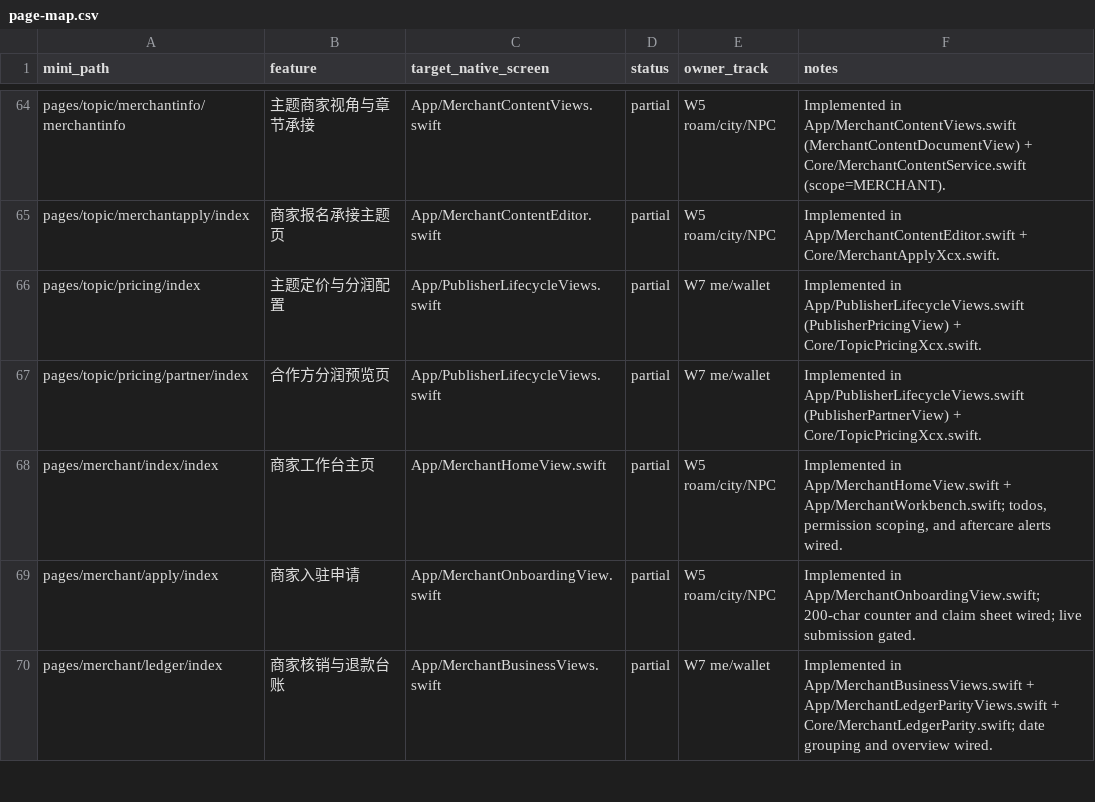
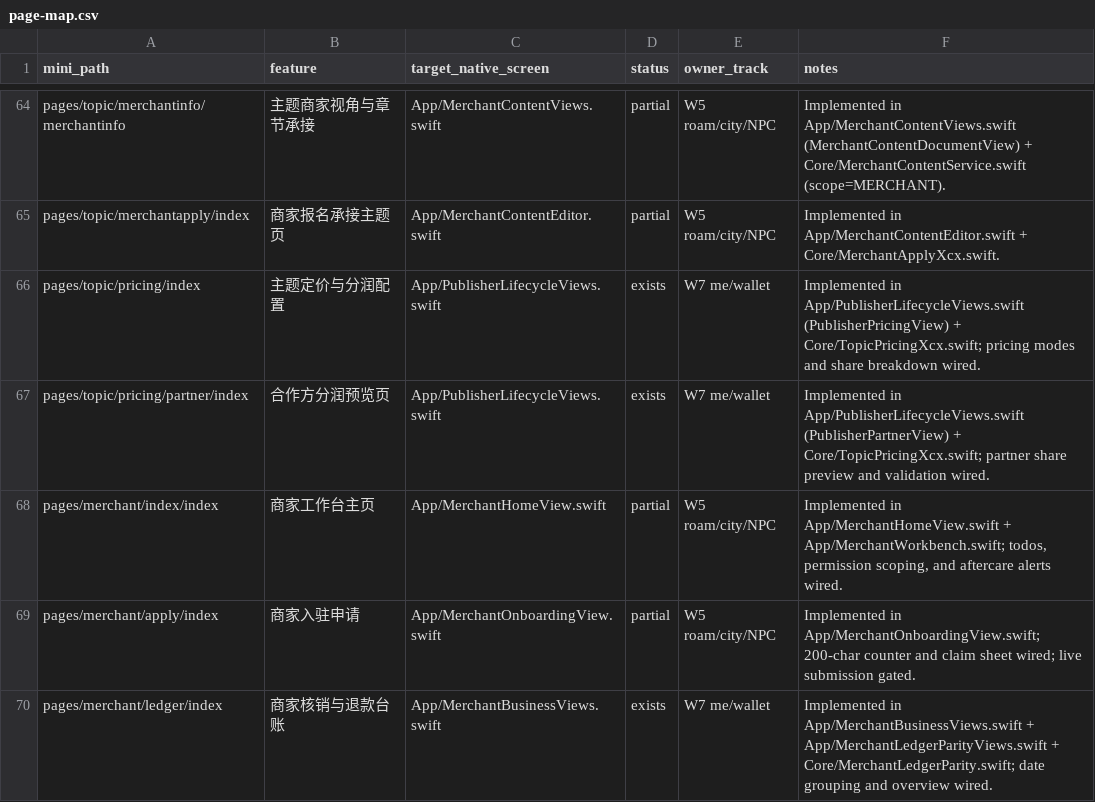
Before and after one commit to XXsocietyee/chein-app, a CSV file: docs/parity/page-map.csv, drawn as a sheet; only a part is shown, gaps mark what is left out; the diff covers the shown part only.

Commit message:
feat(w7-me-wallet): complete Revolut-style wallet/assets view, date-grouped ledger detail sheet, and W7 parity map

```diff
--- a/docs/parity/page-map.csv
+++ b/docs/parity/page-map.csv
@@ -65,6 +65,6 @@ pages/topic/merchantinfo/merchantinfo,主题商家视角与章节承接,App/Merc
 pages/topic/merchantapply/index,商家报名承接主题页,App/MerchantContentEditor.swift,partial,W5 roam/city/NPC,Implemented in App/MerchantContentEditor.swift + Core/MerchantApplyXcx.swift.
-pages/topic/pricing/index,主题定价与分润配置,App/PublisherLifecycleViews.swift,partial,W7 me/wallet,Implemented in App/PublisherLifecycleViews.swift (PublisherPricingView) + Core/TopicPricingXcx.swift.
-pages/topic/pricing/partner/index,合作方分润预览页,App/PublisherLifecycleViews.swift,partial,W7 me/wallet,Implemented in App/PublisherLifecycleViews.swift (PublisherPartnerView) + Core/TopicPricingXcx.swift.
+pages/topic/pricing/index,主题定价与分润配置,App/PublisherLifecycleViews.swift,exists,W7 me/wallet,Implemented in App/PublisherLifecycleViews.swift (PublisherPricingView) + Core/TopicPricingXcx.swift; pricing modes and share breakdown wired.
+pages/topic/pricing/partner/index,合作方分润预览页,App/PublisherLifecycleViews.swift,exists,W7 me/wallet,Implemented in App/PublisherLifecycleViews.swift (PublisherPartnerView) + Core/TopicPricingXcx.swift; partner share preview and validation wired.
 pages/merchant/index/index,商家工作台主页,App/MerchantHomeView.swift,partial,W5 roam/city/NPC,"Implemented in App/MerchantHomeView.swift + App/MerchantWorkbench.swift; todos, permission scoping, and aftercare alerts wired."
 pages/merchant/apply/index,商家入驻申请,App/MerchantOnboardingView.swift,partial,W5 roam/city/NPC,Implemented in App/MerchantOnboardingView.swift; 200-char counter and claim sheet wired; live submission gated.
-pages/merchant/ledger/index,商家核销与退款台账,App/MerchantBusinessViews.swift,partial,W7 me/wallet,Implemented in App/MerchantBusinessViews.swift + App/MerchantLedgerParityViews.swift + Core/MerchantLedgerParity.swift; date grouping and overview wired.
+pages/merchant/ledger/index,商家核销与退款台账,App/MerchantBusinessViews.swift,exists,W7 me/wallet,Implemented in App/MerchantBusinessViews.swift + App/MerchantLedgerParityViews.swift + Core/MerchantLedgerParity.swift; date grouping and overview wired.
```
Also changed, not shown: 60 edited cells elsewhere in this file, 10 other files.
